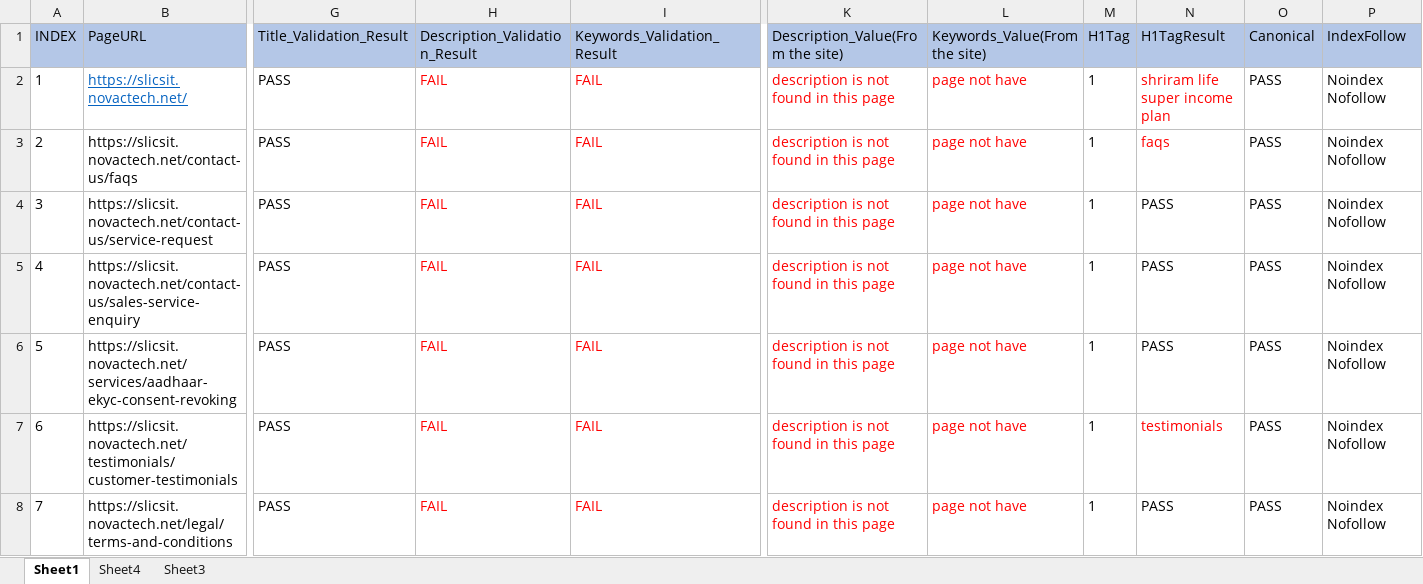
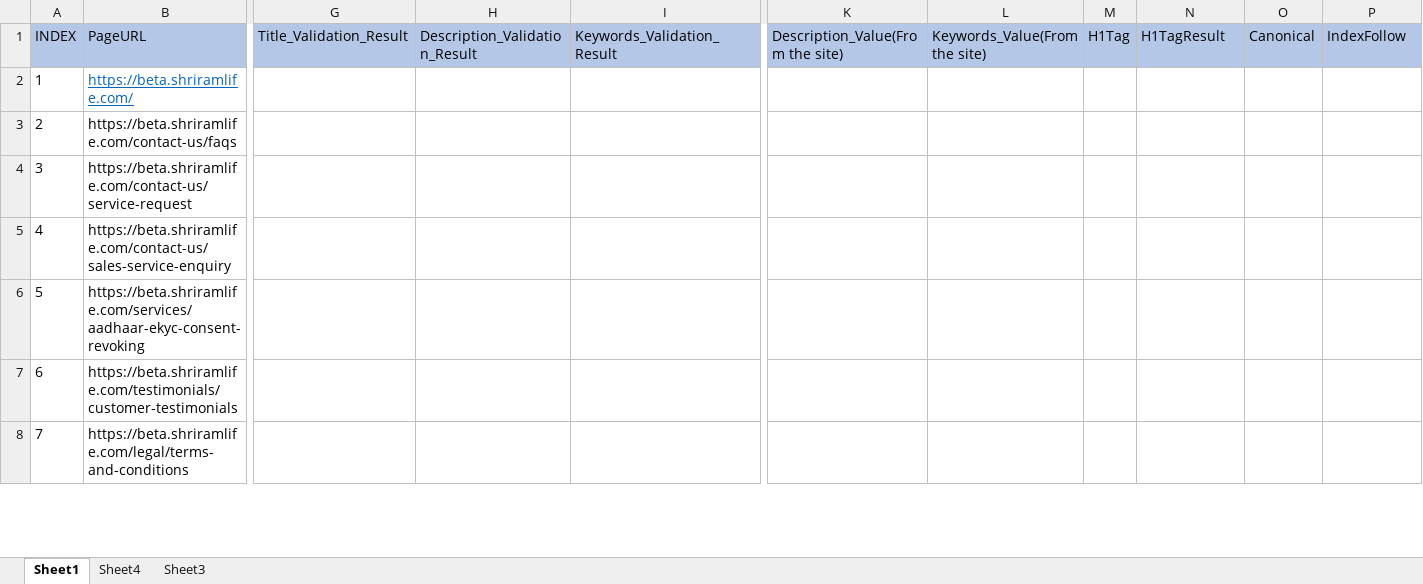
Before and after one commit to felix1914/SEO_Project, an Excel workbook: Excel/Book1.xlsx, sheet Sheet1, drawn as a sheet; only a part is shown, gaps mark what is left out; values as stored, in another font and other column widths than the file's, no borders; conditional formats not drawn; the diff covers the shown part only; the diff names each change by its address in the sheet, - before the commit and + after, or states it on an @@ line.

Commit message:
updated excel

```diff
--- a/Excel/Book1.xlsx (sheet Sheet1)
+++ b/Excel/Book1.xlsx (sheet Sheet1)
-B2: https://slicsit.novactech.net/
+B2: https://beta.shriramlife.com/
-G2:G8: PASS
+G2:G8: (empty)
-H2:H8: FAIL
+H2:H8: (empty)
-I2:I8: FAIL
+I2:I8: (empty)
-K2:K8: description is not found in this page
+K2:K8: (empty)
-L2:L8: page not have
+L2:L8: (empty)
-M2:M8: 1
+M2:M8: (empty)
-N2: shriram life super income plan
+N2: (empty)
-O2:O8: PASS
+O2:O8: (empty)
-P2:P8: Noindex Nofollow
+P2:P8: (empty)
-B3: https://slicsit.novactech.net/contact-us/faqs
+B3: https://beta.shriramlife.com/contact-us/faqs
-N3: faqs
+N3: (empty)
-B4: https://slicsit.novactech.net/contact-us/service-request
+B4: https://beta.shriramlife.com/contact-us/service-request
-N4:N6: PASS
+N4:N6: (empty)
-B5: https://slicsit.novactech.net/contact-us/sales-service-enquiry
+B5: https://beta.shriramlife.com/contact-us/sales-service-enquiry
-B6: https://slicsit.novactech.net/services/aadhaar-ekyc-consent-revoking
+B6: https://beta.shriramlife.com/services/aadhaar-ekyc-consent-revoking
-B7: https://slicsit.novactech.net/testimonials/customer-testimonials
+B7: https://beta.shriramlife.com/testimonials/customer-testimonials
-N7: testimonials
+N7: (empty)
-B8: https://slicsit.novactech.net/legal/terms-and-conditions
+B8: https://beta.shriramlife.com/legal/terms-and-conditions
-N8: PASS
+N8: (empty)
```
Also changed, not shown: 347 edited cells elsewhere in this sheet.
